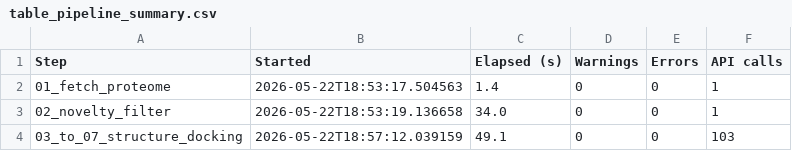
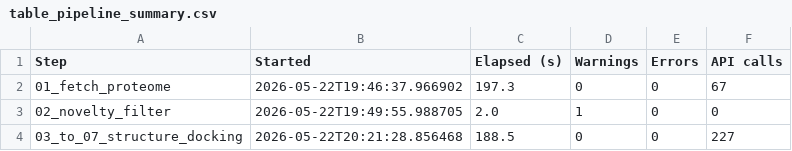
Before and after one commit to WBucci/tickdock, a CSV file: docs/table_pipeline_summary.csv, drawn as a sheet.

```diff
--- a/docs/table_pipeline_summary.csv
+++ b/docs/table_pipeline_summary.csv
@@ -1,4 +1,4 @@
 Step,Started,Elapsed (s),Warnings,Errors,API calls
-01_fetch_proteome,2026-05-22T18:53:17.504563,1.4,0,0,1
-02_novelty_filter,2026-05-22T18:53:19.136658,34.0,0,0,1
-03_to_07_structure_docking,2026-05-22T18:57:12.039159,49.1,0,0,103
+01_fetch_proteome,2026-05-22T19:46:37.966902,197.3,0,0,67
+02_novelty_filter,2026-05-22T19:49:55.988705,2.0,1,0,0
+03_to_07_structure_docking,2026-05-22T20:21:28.856468,188.5,0,0,227
```
Also changed, not shown: docs/ixodes_scapularis_target_table.csv, docs/table_parameters.csv, 15 other files.
